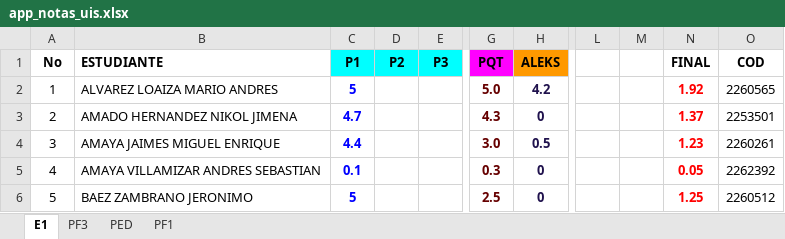
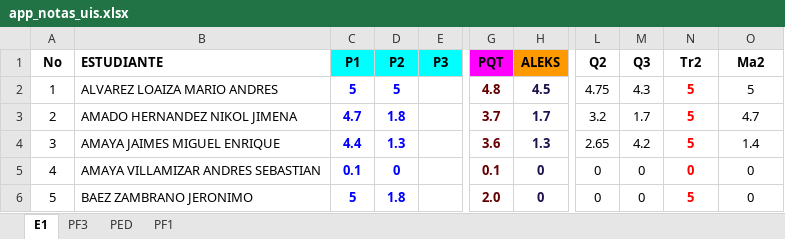
Before and after one commit to ph3niks/notas_uis, an Excel workbook: app_notas_uis.xlsx, sheet E1, drawn as a sheet; only a part is shown, gaps mark what is left out; values as stored, in another font and other column widths than the file's, no borders; charts and pictures and conditional formats not drawn; the diff covers the shown part only; the diff names each change by its address in the sheet, - before the commit and + after, or states it on an @@ line.

Commit message:
Add files via upload

```diff
--- a/app_notas_uis.xlsx (sheet E1)
+++ b/app_notas_uis.xlsx (sheet E1)
-L1: (empty)
+L1: Q2
-M1: (empty)
+M1: Q3
-N1: FINAL
+N1: Tr2
-O1: COD
+O1: Ma2
-D2 (P2): (empty)
+D2 (P2): 5
-G2 (PQT): 5.0
+G2 (PQT): 4.8
-H2 (ALEKS): 4.2
+H2 (ALEKS): 4.5
-L2 (Q2): (empty)
+L2 (Q2): 4.75
-M2 (Q3): (empty)
+M2 (Q3): 4.3
-N2 (Tr2): 1.92
+N2 (Tr2): 5
-O2 (Ma2): 2260565
+O2 (Ma2): 5
-D3 (P2): (empty)
+D3 (P2): 1.8
-G3 (PQT): 4.3
+G3 (PQT): 3.7
-H3 (ALEKS): 0
+H3 (ALEKS): 1.7
-L3 (Q2): (empty)
+L3 (Q2): 3.2
-M3 (Q3): (empty)
+M3 (Q3): 1.7
-N3 (Tr2): 1.37
+N3 (Tr2): 5
-O3 (Ma2): 2253501
+O3 (Ma2): 4.7
-D4 (P2): (empty)
+D4 (P2): 1.3
-G4 (PQT): 3.0
+G4 (PQT): 3.6
-H4 (ALEKS): 0.5
+H4 (ALEKS): 1.3
-L4 (Q2): (empty)
+L4 (Q2): 2.65
-M4 (Q3): (empty)
+M4 (Q3): 4.2
-N4 (Tr2): 1.23
+N4 (Tr2): 5
-O4 (Ma2): 2260261
+O4 (Ma2): 1.4
-D5 (P2): (empty)
+D5 (P2): 0
-G5 (PQT): 0.3
+G5 (PQT): 0.1
-L5:L6 (Q2): (empty)
+L5:L6 (Q2): 0
-M5:M6 (Q3): (empty)
+M5:M6 (Q3): 0
-N5 (Tr2): 0.05
+N5 (Tr2): 0
-O5 (Ma2): 2262392
+O5 (Ma2): 0
-D6 (P2): (empty)
+D6 (P2): 1.8
-G6 (PQT): 2.5
+G6 (PQT): 2.0
-N6 (Tr2): 1.25
+N6 (Tr2): 5
-O6 (Ma2): 2260512
+O6 (Ma2): 0
```
Also changed, not shown: 189 edited cells and cell formats elsewhere in this sheet, sheet PF3, sheet PED, sheet PF1, formulas that keep their value.
